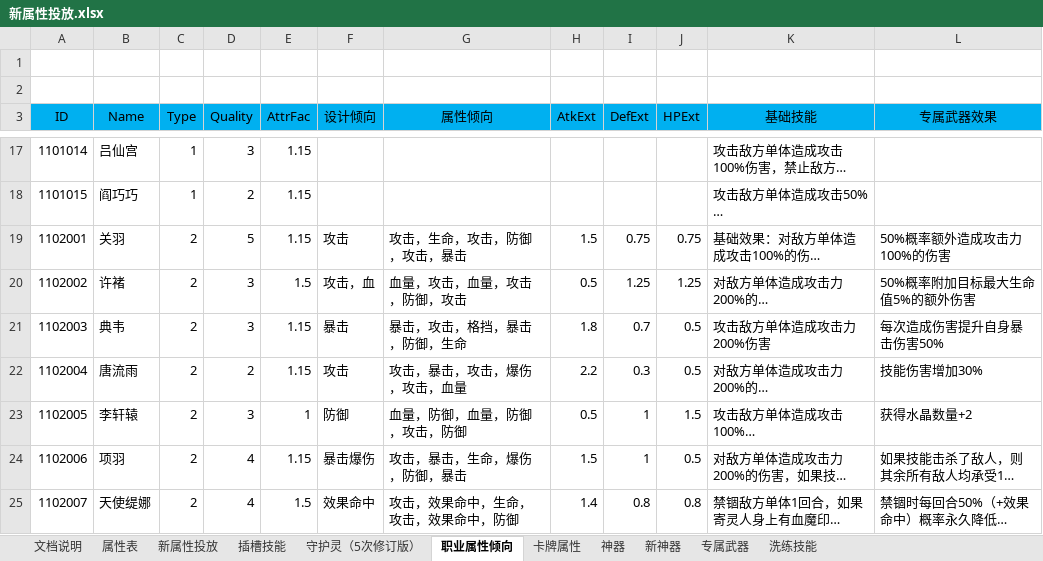
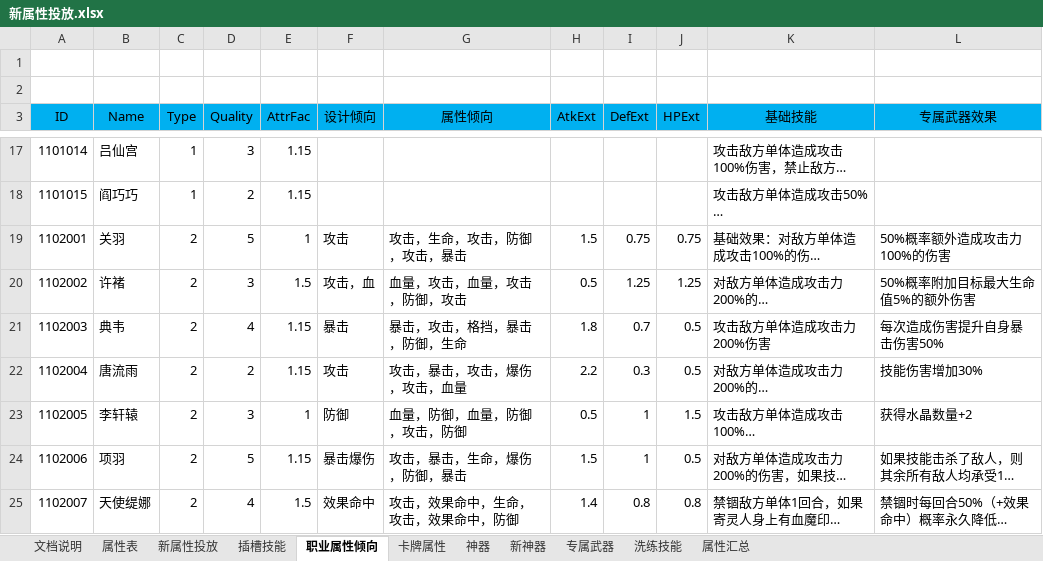
Before and after one commit to hataksumo/DesignerDoc, an Excel workbook: 策划案/镇魂街/新属性投放.xlsx, sheet 职业属性倾向, drawn as a sheet; only a part is shown, gaps mark what is left out; long unchanged cells end in …; values as stored, in another font and other column widths than the file's, no borders; the diff covers the shown part only; the diff names each change by its address in the sheet, - before the commit and + after, or states it on an @@ line.

```diff
--- a/策划案/镇魂街/新属性投放.xlsx (sheet 职业属性倾向)
+++ b/策划案/镇魂街/新属性投放.xlsx (sheet 职业属性倾向)
-sheet tab: 守护灵（5次修订版）
+sheet tab: 属性汇总
-E19 (AttrFac): 1.15
+E19 (AttrFac): 1
-D21 (Quality): 3
+D21 (Quality): 4
-D24 (Quality): 4
+D24 (Quality): 5
```
Also changed, not shown: 5 edited cells elsewhere in this sheet, sheet 卡牌属性, sheet 神器, sheet 新神器, sheet 新属性投放, sheet 专属武器, formulas that keep their value, 策划案/镇魂街/战斗设计.xlsx, 策划案/镇魂街/经济总表.xlsx.
